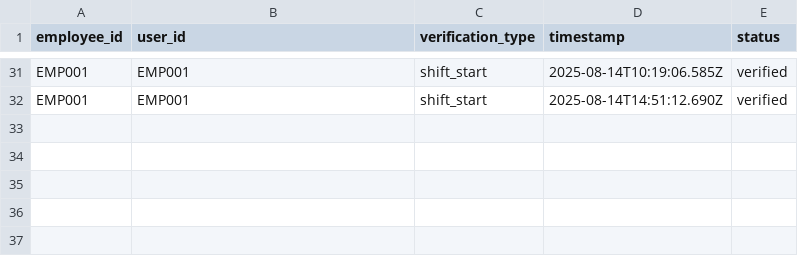
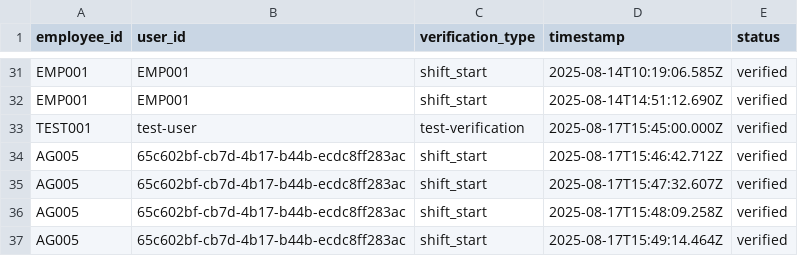
Before and after one commit to Usamapuri/rotaclock, a CSV file: verification_logs.csv, drawn as a sheet; only a part is shown, gaps mark what is left out.

Commit message:
fix: resolve verification API timestamp variable scope issue
- Fix timestamp variable scope issue in verification API
- Add comprehensive debugging and step-by-step testing
- Create test endpoints to isolate verification issues
- Improve error handling and logging in verification process
- Ensure all database operations work correctly with email-based identification

```diff
--- a/verification_logs.csv
+++ b/verification_logs.csv
@@ -32 +32,6 @@ EMP001,EMP001,shift_start,2025-08-14T10:19:06.585Z,verified
 EMP001,EMP001,shift_start,2025-08-14T14:51:12.690Z,verified
+TEST001,test-user,test-verification,2025-08-17T15:45:00.000Z,verified
+AG005,65c602bf-cb7d-4b17-b44b-ecdc8ff283ac,shift_start,2025-08-17T15:46:42.712Z,verified
+AG005,65c602bf-cb7d-4b17-b44b-ecdc8ff283ac,shift_start,2025-08-17T15:47:32.607Z,verified
+AG005,65c602bf-cb7d-4b17-b44b-ecdc8ff283ac,shift_start,2025-08-17T15:48:09.258Z,verified
+AG005,65c602bf-cb7d-4b17-b44b-ecdc8ff283ac,shift_start,2025-08-17T15:49:14.464Z,verified
```
Also changed, not shown: 21 other files.
